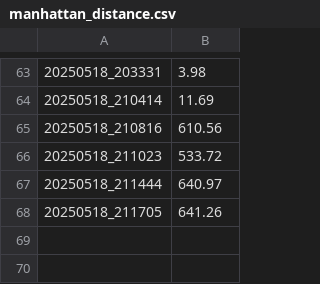
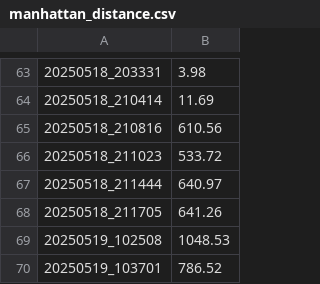
Before and after one commit to HorusXIV/Robot_Challenge, a CSV file: manhattan_distance.csv, drawn as a sheet; only a part is shown, gaps mark what is left out; the diff names each change by its address in the sheet, - before the commit and + after, or states it on an @@ line.

```diff
--- a/manhattan_distance.csv
+++ b/manhattan_distance.csv
+row 69: 20250519_102508 | 1048.53
+row 70: 20250519_103701 | 786.52
```
Also changed, not shown: 6 other files.
